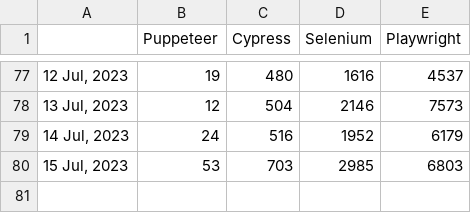
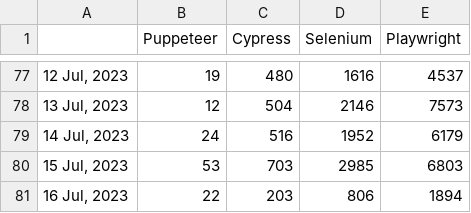
Before and after one commit to bonigarcia/job-tracker, a CSV file: docs/dataset.csv, drawn as a sheet; only a part is shown, gaps mark what is left out; the diff names each change by its address in the sheet, - before the commit and + after, or states it on an @@ line.

Commit message:
Include new record in dataset (Sun Jul 16 00:59:11 UTC 2023)

```diff
--- a/docs/dataset.csv
+++ b/docs/dataset.csv
+row 81: 16 Jul, 2023 | 22 | 203 | 806 | 1894
```
